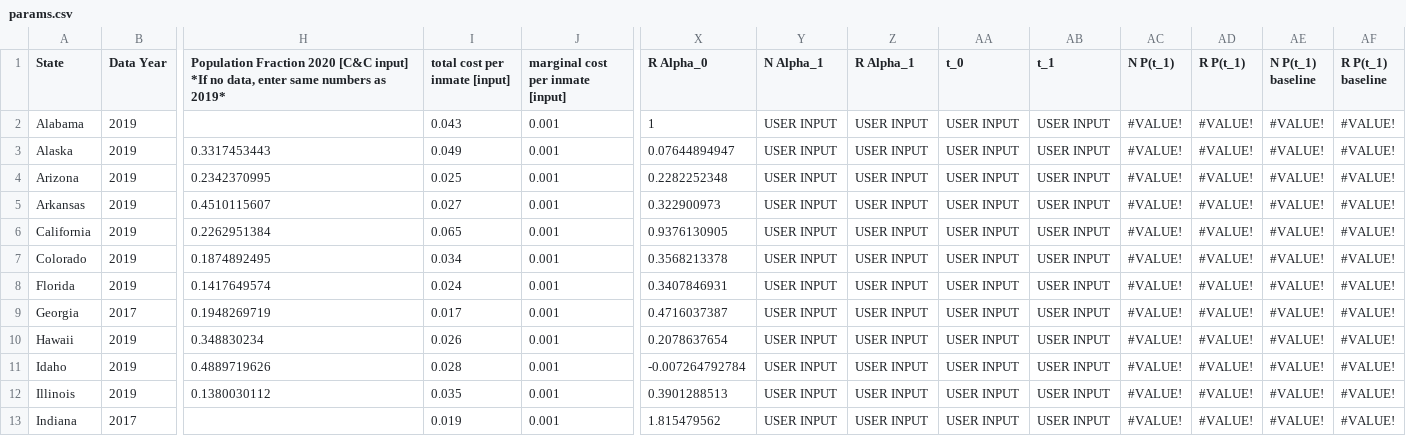
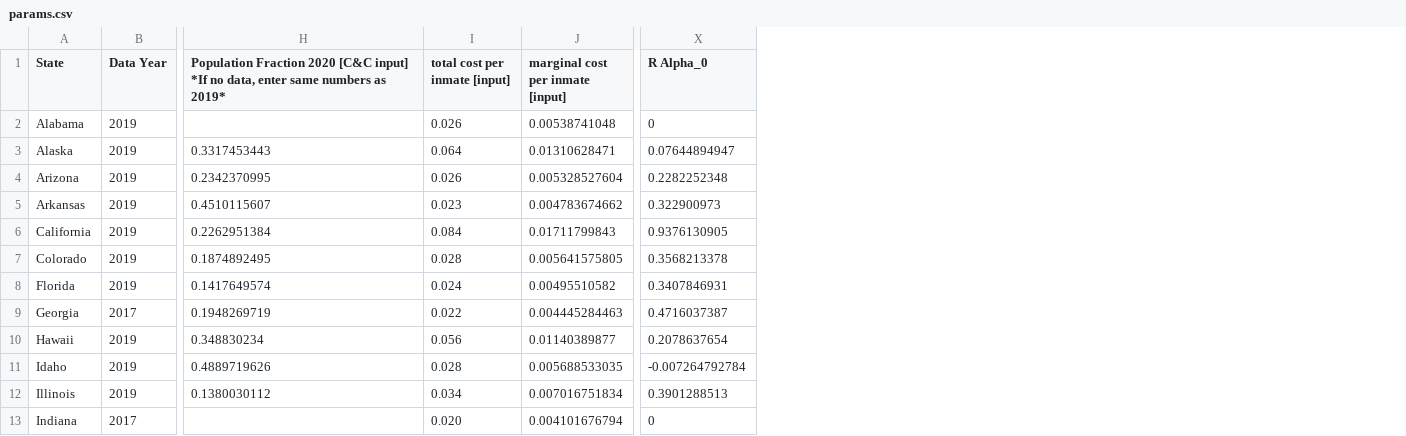
Before and after one commit to Recidiviz/supervision-success-component, a CSV file: src/params.csv, drawn as a sheet; only a part is shown, gaps mark what is left out; the diff covers the shown part only; the diff names each change by its address in the sheet, - before the commit and + after, or states it on an @@ line.

Commit message:
Updated `params.csv`

```diff
--- a/src/params.csv
+++ b/src/params.csv
-column Y (N Alpha_1), rows 2-13: all USER INPUT
-column Z (R Alpha_1), rows 2-13: all USER INPUT
-column AA (t_0), rows 2-13: all USER INPUT
-column AB (t_1), rows 2-13: all USER INPUT
-column AC (N P(t_1)), rows 2-13: all #VALUE!
-column AD (R P(t_1)), rows 2-13: all #VALUE!
-column AE (N P(t_1) baseline), rows 2-13: all #VALUE!
-column AF (R P(t_1) baseline), rows 2-13: all #VALUE!
-I2 (total cost per inmate [input]): 0.043
+I2 (total cost per inmate [input]): 0.026
-J2 (marginal cost per inmate [input]): 0.001
+J2 (marginal cost per inmate [input]): 0.00538741048
-X2 (R Alpha_0): 1
+X2 (R Alpha_0): 0
-I3 (total cost per inmate [input]): 0.049
+I3 (total cost per inmate [input]): 0.064
-J3 (marginal cost per inmate [input]): 0.001
+J3 (marginal cost per inmate [input]): 0.01310628471
-I4 (total cost per inmate [input]): 0.025
+I4 (total cost per inmate [input]): 0.026
-J4 (marginal cost per inmate [input]): 0.001
+J4 (marginal cost per inmate [input]): 0.005328527604
-I5 (total cost per inmate [input]): 0.027
+I5 (total cost per inmate [input]): 0.023
-J5 (marginal cost per inmate [input]): 0.001
+J5 (marginal cost per inmate [input]): 0.004783674662
-I6 (total cost per inmate [input]): 0.065
+I6 (total cost per inmate [input]): 0.084
-J6 (marginal cost per inmate [input]): 0.001
+J6 (marginal cost per inmate [input]): 0.01711799843
-I7 (total cost per inmate [input]): 0.034
+I7 (total cost per inmate [input]): 0.028
-J7 (marginal cost per inmate [input]): 0.001
+J7 (marginal cost per inmate [input]): 0.005641575805
-J8 (marginal cost per inmate [input]): 0.001
+J8 (marginal cost per inmate [input]): 0.00495510582
-I9 (total cost per inmate [input]): 0.017
+I9 (total cost per inmate [input]): 0.022
-J9 (marginal cost per inmate [input]): 0.001
+J9 (marginal cost per inmate [input]): 0.004445284463
-I10 (total cost per inmate [input]): 0.026
+I10 (total cost per inmate [input]): 0.056
-J10 (marginal cost per inmate [input]): 0.001
+J10 (marginal cost per inmate [input]): 0.01140389877
-J11 (marginal cost per inmate [input]): 0.001
+J11 (marginal cost per inmate [input]): 0.005688533035
-I12 (total cost per inmate [input]): 0.035
+I12 (total cost per inmate [input]): 0.034
-J12 (marginal cost per inmate [input]): 0.001
+J12 (marginal cost per inmate [input]): 0.007016751834
-I13 (total cost per inmate [input]): 0.019
+I13 (total cost per inmate [input]): 0.020
-J13 (marginal cost per inmate [input]): 0.001
+J13 (marginal cost per inmate [input]): 0.004101676794
-X13 (R Alpha_0): 1.815479562
+X13 (R Alpha_0): 0
```
Also changed, not shown: 123 edited cells elsewhere in this file.
